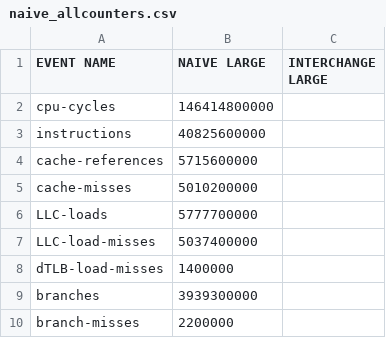
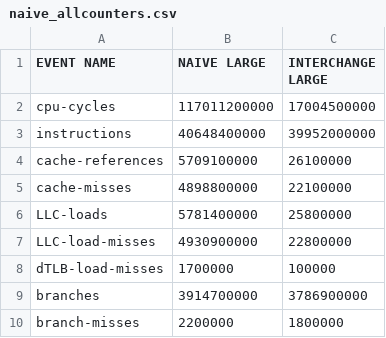
Before and after one commit to SergioCaldas/ESC_TP5, a CSV file: Tutorial3/Tables/naive_allcounters.csv, drawn as a sheet.

```diff
--- a/Tutorial3/Tables/naive_allcounters.csv
+++ b/Tutorial3/Tables/naive_allcounters.csv
@@ -1,10 +1,10 @@
 EVENT NAME,  NAIVE LARGE , INTERCHANGE LARGE
-cpu-cycles,146414800000,
-instructions,40825600000,
-cache-references,5715600000,
-cache-misses,5010200000,
-LLC-loads,5777700000,
-LLC-load-misses,5037400000,
-dTLB-load-misses,1400000,
-branches,3939300000,
-branch-misses,2200000,
+cpu-cycles,117011200000,17004500000
+instructions,40648400000,39952000000
+cache-references,5709100000,26100000
+cache-misses,4898800000,22100000
+LLC-loads,5781400000,25800000
+LLC-load-misses,4930900000,22800000
+dTLB-load-misses,1700000,100000
+branches,3914700000,3786900000
+branch-misses,2200000,1800000
```
Also changed, not shown: 11 other files.
